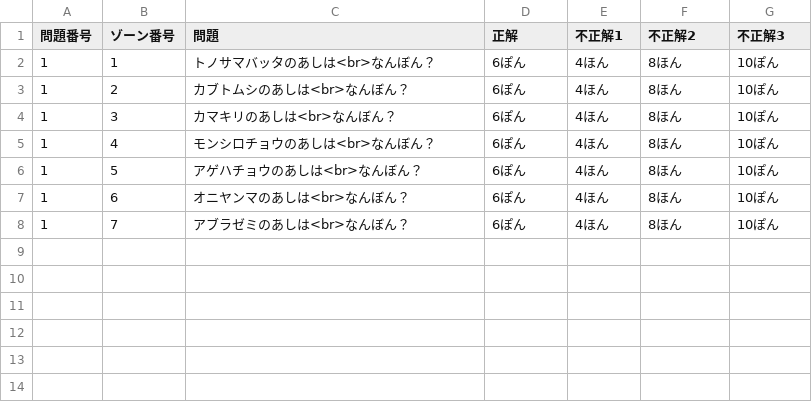
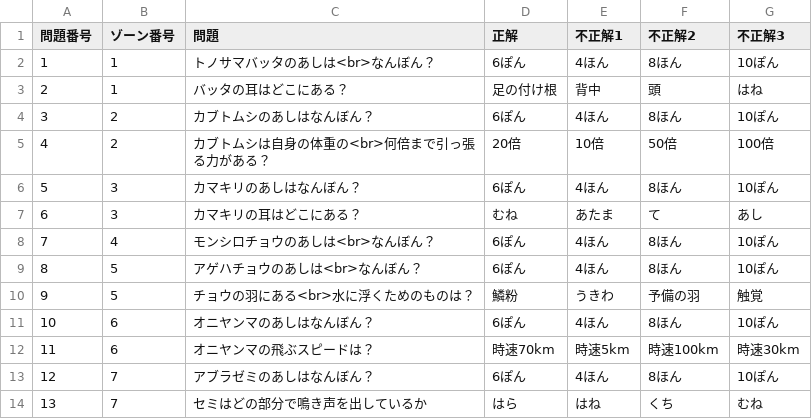
Before and after one commit to hika-blip/Project_Unity, a CSV file: Assets/StreamingAssets/quiz_questions.csv, drawn as a sheet.

```diff
--- a/Assets/StreamingAssets/quiz_questions.csv
+++ b/Assets/StreamingAssets/quiz_questions.csv
@@ -2,7 +2,13 @@
 1,1,トノサマバッタのあしは<br>なんぼん？,6ぽん,4ほん,8ほん,10ぽん
-1,2,カブトムシのあしは<br>なんぼん？,6ぽん,4ほん,8ほん,10ぽん
-1,3,カマキリのあしは<br>なんぼん？,6ぽん,4ほん,8ほん,10ぽん
-1,4,モンシロチョウのあしは<br>なんぼん？,6ぽん,4ほん,8ほん,10ぽん
-1,5,アゲハチョウのあしは<br>なんぼん？,6ぽん,4ほん,8ほん,10ぽん
-1,6,オニヤンマのあしは<br>なんぼん？,6ぽん,4ほん,8ほん,10ぽん
-1,7,アブラゼミのあしは<br>なんぼん？,6ぽん,4ほん,8ほん,10ぽん
+2,1,バッタの耳はどこにある？,足の付け根,背中,頭,はね
+3,2,カブトムシのあしはなんぼん？,6ぽん,4ほん,8ほん,10ぽん
+4,2,カブトムシは自身の体重の<br>何倍まで引っ張る力がある？,20倍,10倍,50倍,100倍
+5,3,カマキリのあしはなんぼん？,6ぽん,4ほん,8ほん,10ぽん
+6,3,カマキリの耳はどこにある？,むね,あたま,て,あし
+7,4,モンシロチョウのあしは<br>なんぼん？,6ぽん,4ほん,8ほん,10ぽん
+8,5,アゲハチョウのあしは<br>なんぼん？,6ぽん,4ほん,8ほん,10ぽん
+9,5,チョウの羽にある<br>水に浮くためのものは？,鱗粉,うきわ,予備の羽,触覚
+10,6,オニヤンマのあしはなんぼん？,6ぽん,4ほん,8ほん,10ぽん
+11,6,オニヤンマの飛ぶスピードは？,時速70km,時速5km,時速100km,時速30km
+12,7,アブラゼミのあしはなんぼん？,6ぽん,4ほん,8ほん,10ぽん
+13,7,セミはどの部分で鳴き声を出しているか,はら,はね,くち,むね
```
Also changed, not shown: 35 other files.
